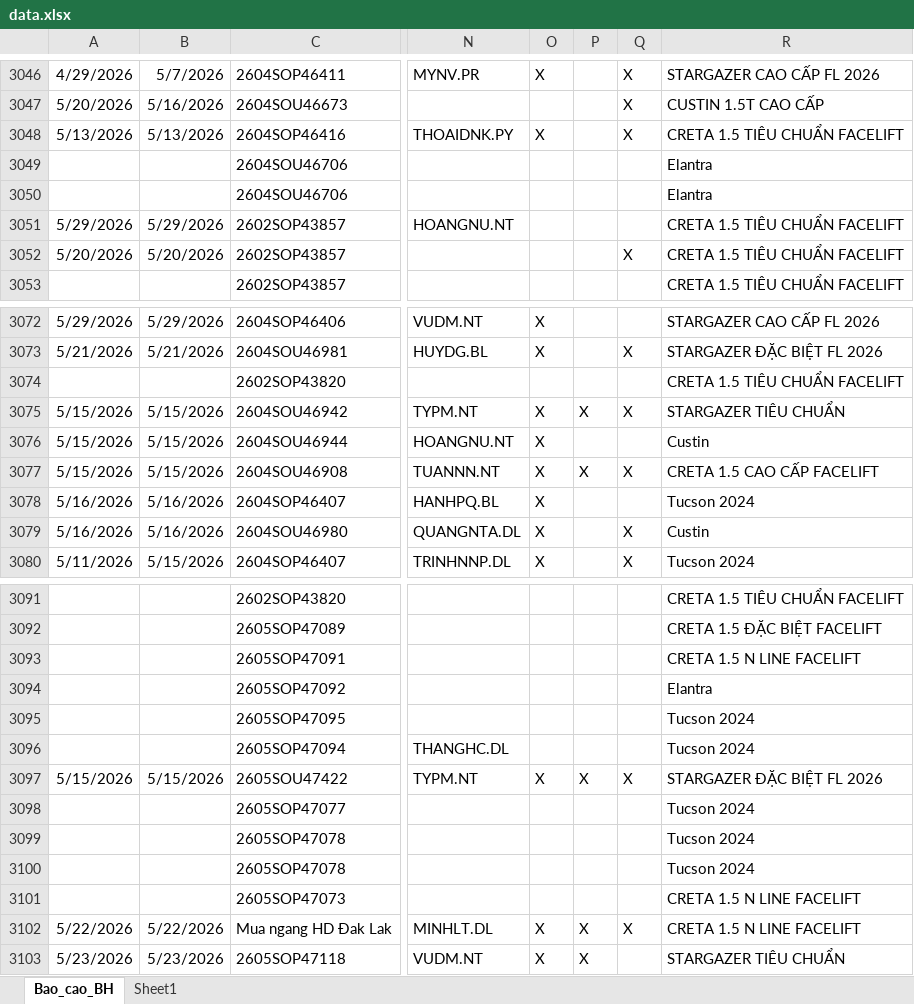
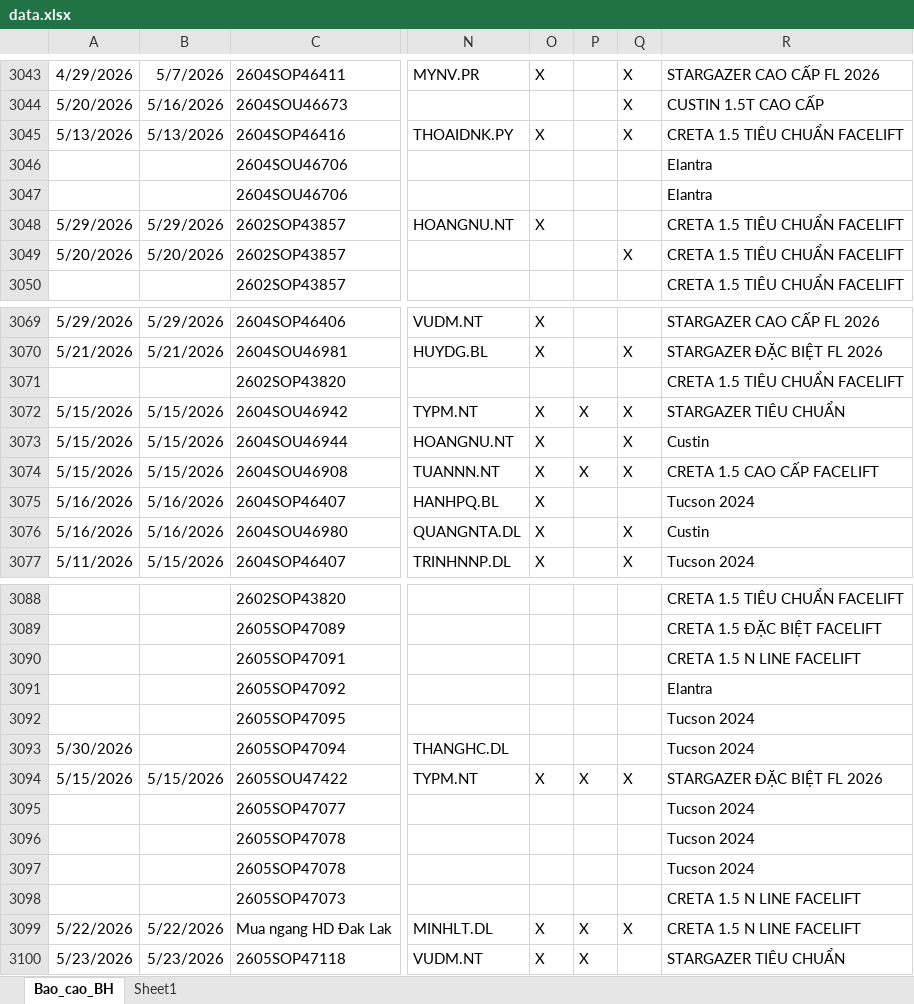
Before and after one commit to tinthanhgroup/Hang-hoa, an Excel workbook: data.xlsx, sheet Bao_cao_BH, drawn as a sheet; only a part is shown, gaps mark what is left out; values as stored, in another font and other column widths than the file's, no borders; table styles not drawn; addresses are those after the commit; the diff covers the shown part only; the diff names each change by its address in the sheet, - before the commit and + after, or states it on an @@ line.

```diff
--- a/data.xlsx (sheet Bao_cao_BH)
+++ b/data.xlsx (sheet Bao_cao_BH)
-O3048: (empty)
+O3048: X
-Q3073: (empty)
+Q3073: X
-A3093: (empty)
+A3093: 5/30/2026
```
Also changed, not shown: 4 added rows, 4 removed rows and 12 edited cells elsewhere in this sheet.
